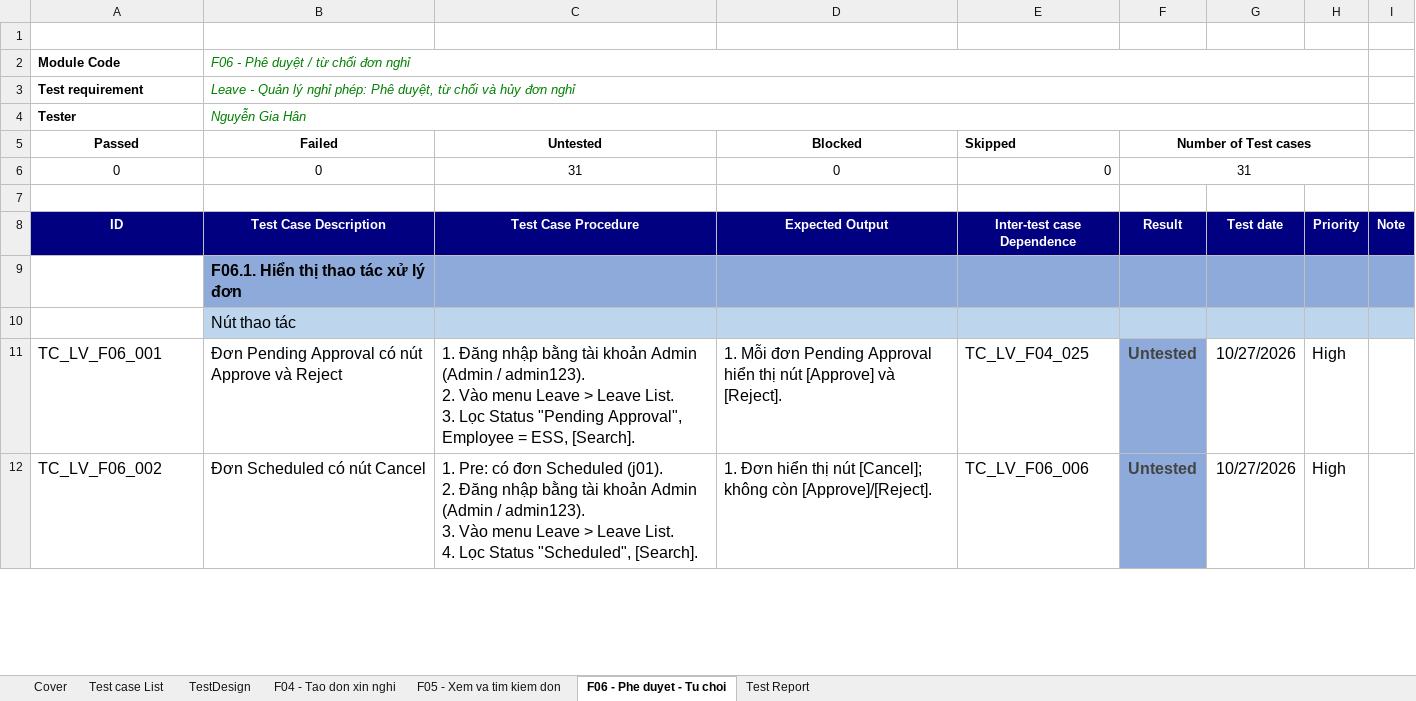
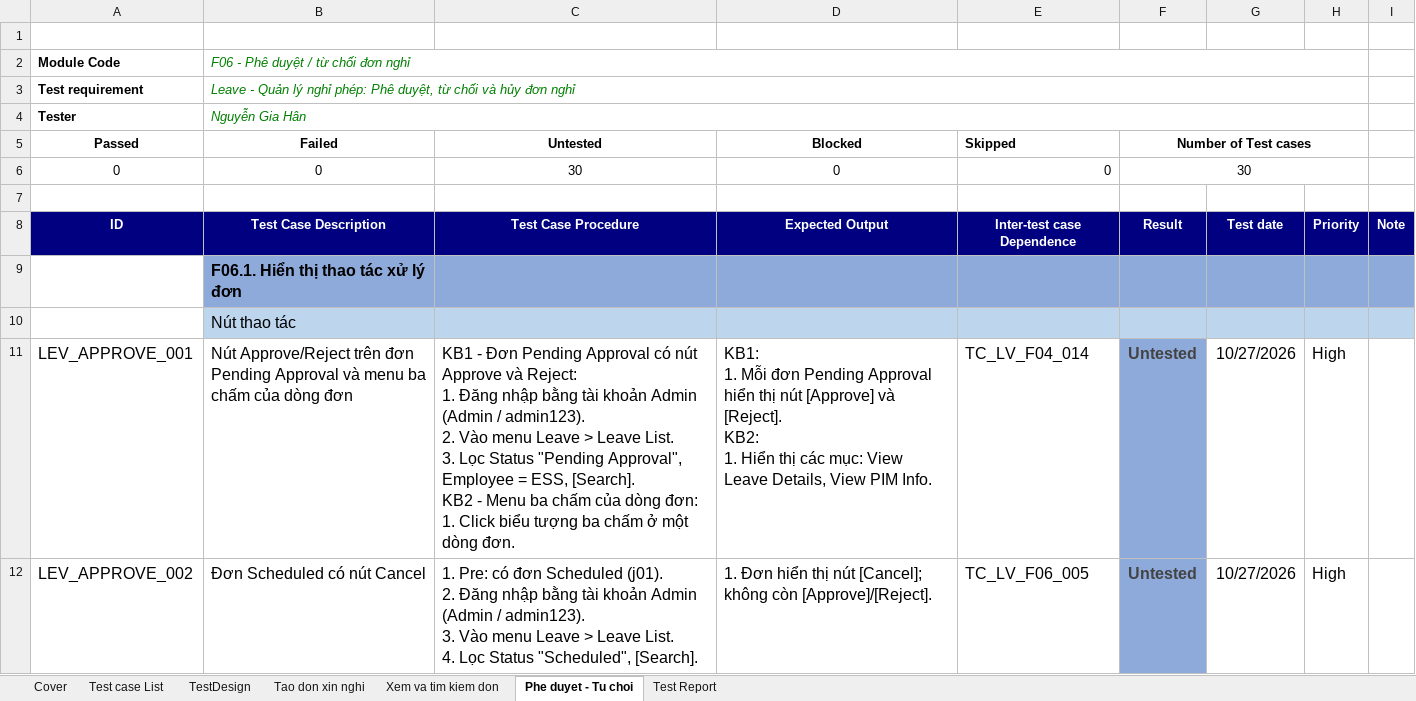
Before and after one commit to VyThanhNgo/Group10_OrangeHRM, an Excel workbook: Group10_23130089_NguyenGiaHan.xlsx, sheet Phe duyet - Tu choi, drawn as a sheet; only a part is shown; values as stored, in another font and other column widths than the file's, no borders; charts and pictures and conditional formats not drawn; ↵ is a line break in a cell; the diff covers the shown part only; the diff names each change by its address in the sheet, - before the commit and + after, or states it on an @@ line.

```diff
--- a/Group10_23130089_NguyenGiaHan.xlsx (sheet Phe duyet - Tu choi)
+++ b/Group10_23130089_NguyenGiaHan.xlsx (sheet Phe duyet - Tu choi)
-sheet tab: F04 - Tao don xin nghi
+sheet tab: Tao don xin nghi
-sheet tab: F05 - Xem va tim kiem don
+sheet tab: Xem va tim kiem don
-sheet tab: F06 - Phe duyet - Tu choi
+sheet tab: Phe duyet - Tu choi
-C6 (Untested): 31
+C6 (Untested): 30
-F6 (Number of Test cases): 31
+F6 (Number of Test cases): 30
-A11 (Passed): TC_LV_F06_001
+A11 (Passed): LEV_APPROVE_001
-B11 (Failed): Đơn Pending Approval có nút Approve và Reject
+B11 (Failed): Nút Approve/Reject trên đơn Pending Approval và menu ba chấm của dòng đơn
-C11 (Untested): 1. Đăng nhập bằng tài khoản Admin (Admin / admin123). ↵ 2. Vào menu Leave > Leave List. ↵ 3. Lọc Status "Pending Approval", Employee = ESS, [Search].
+C11 (Untested): KB1 - Đơn Pending Approval có nút Approve và Reject: ↵ 1. Đăng nhập bằng tài khoản Admin (Admin / admin123). ↵ 2. Vào menu Leave > Leave List. ↵ 3. Lọc Status "Pending Approval", Employee = ESS, [Search]. ↵ KB2 - Menu ba chấm của dòng đơn: ↵ 1. Click biểu tượng ba chấm ở một dòng đơn.
-D11 (Blocked): 1. Mỗi đơn Pending Approval hiển thị nút [Approve] và [Reject].
+D11 (Blocked): KB1: ↵ 1. Mỗi đơn Pending Approval hiển thị nút [Approve] và [Reject]. ↵ KB2: ↵ 1. Hiển thị các mục: View Leave Details, View PIM Info.
-E11 (Skipped): TC_LV_F04_025
+E11 (Skipped): TC_LV_F04_014
-A12 (Passed): TC_LV_F06_002
+A12 (Passed): LEV_APPROVE_002
-E12 (Skipped): TC_LV_F06_006
+E12 (Skipped): TC_LV_F06_005
```
Also changed, not shown: 1 removed row and 56 edited cells elsewhere in this sheet, sheet Tao don xin nghi, sheet Xem va tim kiem don, sheet TestDesign, sheet Test Report, formulas that keep their value, charts or pictures.
